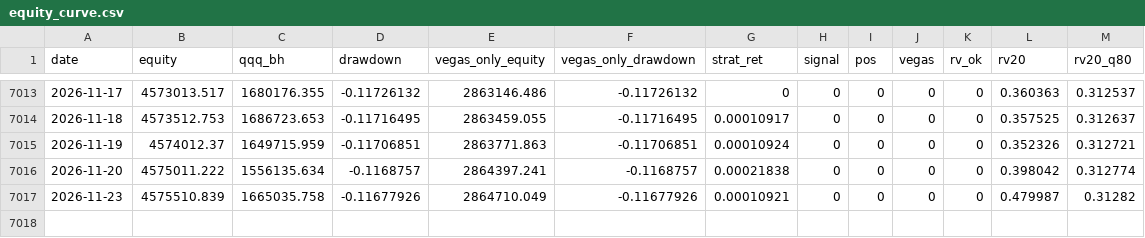
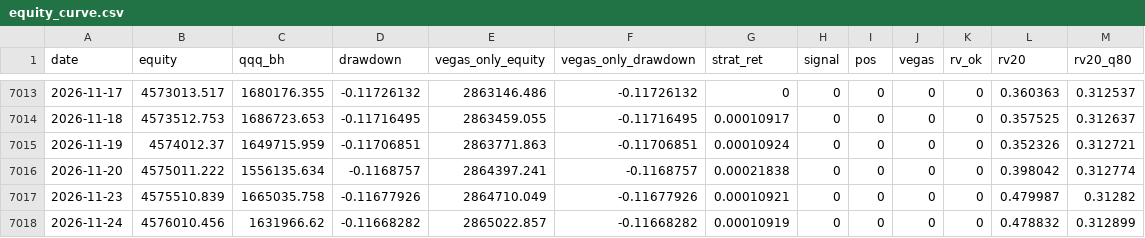
Before and after one commit to fintechshan/FontesFund, a CSV file: data/qqq_vegas/equity_curve.csv, drawn as a sheet; only a part is shown, gaps mark what is left out.

```diff
--- a/data/qqq_vegas/equity_curve.csv
+++ b/data/qqq_vegas/equity_curve.csv
@@ -7017 +7017,2 @@ date,equity,qqq_bh,drawdown,vegas_only_equity,vegas_only_drawdown,strat_ret,sign
 2026-11-23,4575510.839,1665035.758,-0.11677926,2864710.049,-0.11677926,0.00010921,0,0,0,0,0.479987,0.31282
+2026-11-24,4576010.456,1631966.62,-0.11668282,2865022.857,-0.11668282,0.00010919,0,0,0,0,0.478832,0.312899
```
Also changed, not shown: data/qqq_vegas/daily_signal.csv, data/qqq_vegas/market_prices.csv, 9 other files.
